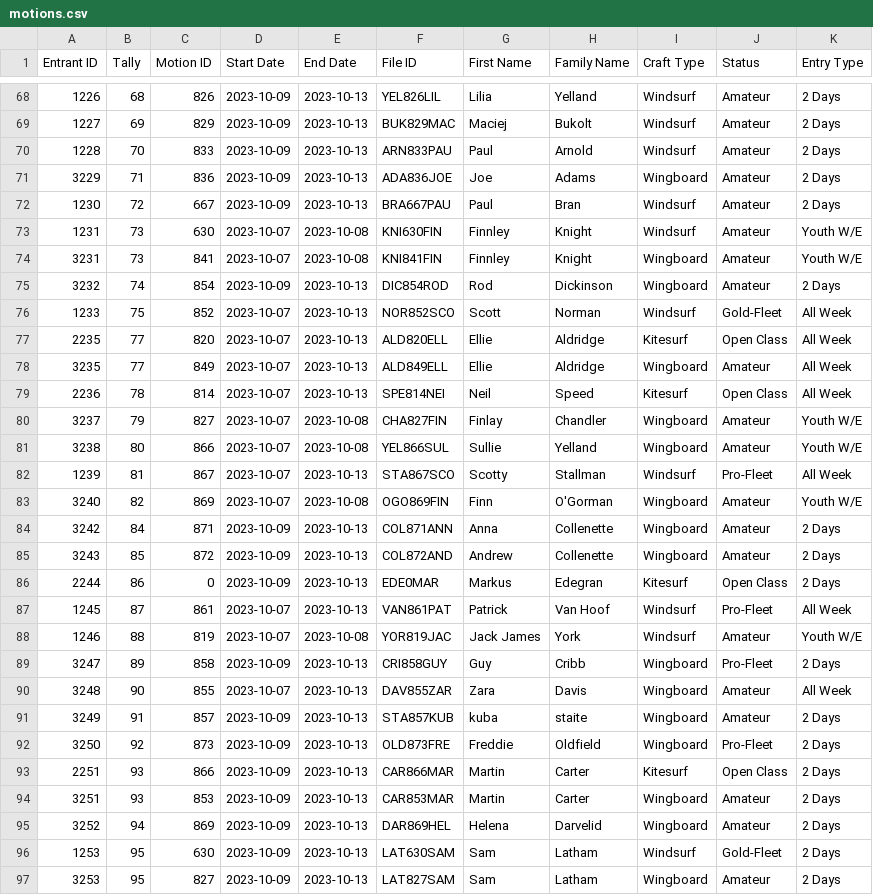
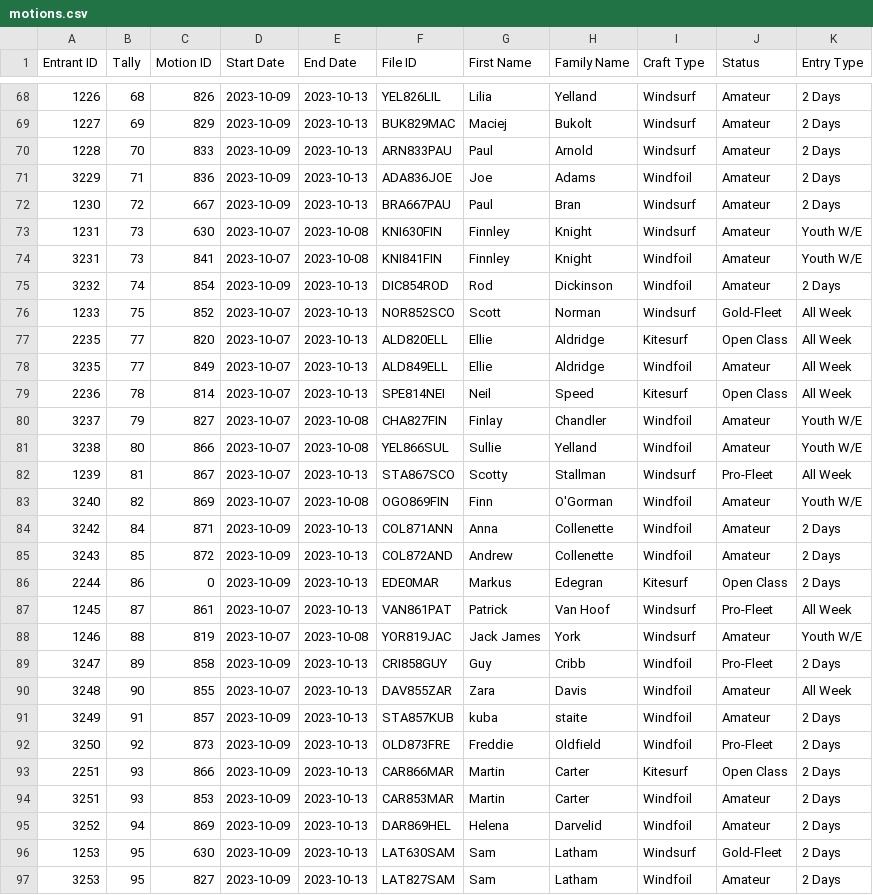
Before and after one commit to Logiqx/wst-results, a CSV file: events/2023/config/motions.csv, drawn as a sheet; only a part is shown, gaps mark what is left out; the diff covers the shown part only.

Commit message:
Re-assign wingboards as windfoils (for testing purposes)

```diff
--- a/events/2023/config/motions.csv
+++ b/events/2023/config/motions.csv
@@ -70,17 +70,17 @@ Entrant ID,Tally,Motion ID,Start Date,End Date,File ID,First Name,Family Name,Cr
 1228,70,833,2023-10-09,2023-10-13,ARN833PAU,Paul,Arnold,Windsurf,Amateur,2 Days
-3229,71,836,2023-10-09,2023-10-13,ADA836JOE,Joe,Adams,Wingboard,Amateur,2 Days
+3229,71,836,2023-10-09,2023-10-13,ADA836JOE,Joe,Adams,Windfoil,Amateur,2 Days
 1230,72,667,2023-10-09,2023-10-13,BRA667PAU,Paul,Bran,Windsurf,Amateur,2 Days
 1231,73,630,2023-10-07,2023-10-08,KNI630FIN,Finnley,Knight,Windsurf,Amateur,Youth W/E
-3231,73,841,2023-10-07,2023-10-08,KNI841FIN,Finnley,Knight,Wingboard,Amateur,Youth W/E
-3232,74,854,2023-10-09,2023-10-13,DIC854ROD,Rod,Dickinson,Wingboard,Amateur,2 Days
+3231,73,841,2023-10-07,2023-10-08,KNI841FIN,Finnley,Knight,Windfoil,Amateur,Youth W/E
+3232,74,854,2023-10-09,2023-10-13,DIC854ROD,Rod,Dickinson,Windfoil,Amateur,2 Days
 1233,75,852,2023-10-07,2023-10-13,NOR852SCO,Scott,Norman,Windsurf,Gold-Fleet,All Week
 2235,77,820,2023-10-07,2023-10-13,ALD820ELL,Ellie,Aldridge,Kitesurf,Open Class,All Week
-3235,77,849,2023-10-07,2023-10-13,ALD849ELL,Ellie,Aldridge,Wingboard,Amateur,All Week
+3235,77,849,2023-10-07,2023-10-13,ALD849ELL,Ellie,Aldridge,Windfoil,Amateur,All Week
 2236,78,814,2023-10-07,2023-10-13,SPE814NEI,Neil,Speed,Kitesurf,Open Class,All Week
-3237,79,827,2023-10-07,2023-10-08,CHA827FIN,Finlay,Chandler,Wingboard,Amateur,Youth W/E
-3238,80,866,2023-10-07,2023-10-08,YEL866SUL,Sullie,Yelland,Wingboard,Amateur,Youth W/E
+3237,79,827,2023-10-07,2023-10-08,CHA827FIN,Finlay,Chandler,Windfoil,Amateur,Youth W/E
+3238,80,866,2023-10-07,2023-10-08,YEL866SUL,Sullie,Yelland,Windfoil,Amateur,Youth W/E
 1239,81,867,2023-10-07,2023-10-13,STA867SCO,Scotty,Stallman,Windsurf,Pro-Fleet,All Week
-3240,82,869,2023-10-07,2023-10-08,OGO869FIN,Finn,O'Gorman,Wingboard,Amateur,Youth W/E
-3242,84,871,2023-10-09,2023-10-13,COL871ANN,Anna,Collenette,Wingboard,Amateur,2 Days
-3243,85,872,2023-10-09,2023-10-13,COL872AND,Andrew,Collenette,Wingboard,Amateur,2 Days
+3240,82,869,2023-10-07,2023-10-08,OGO869FIN,Finn,O'Gorman,Windfoil,Amateur,Youth W/E
+3242,84,871,2023-10-09,2023-10-13,COL871ANN,Anna,Collenette,Windfoil,Amateur,2 Days
+3243,85,872,2023-10-09,2023-10-13,COL872AND,Andrew,Collenette,Windfoil,Amateur,2 Days
 2244,86,0,2023-10-09,2023-10-13,EDE0MAR,Markus,Edegran,Kitesurf,Open Class,2 Days
@@ -88,10 +88,10 @@ Entrant ID,Tally,Motion ID,Start Date,End Date,File ID,First Name,Family Name,Cr
 1246,88,819,2023-10-07,2023-10-08,YOR819JAC,Jack James,York,Windsurf,Amateur,Youth W/E
-3247,89,858,2023-10-09,2023-10-13,CRI858GUY,Guy,Cribb,Wingboard,Pro-Fleet,2 Days
-3248,90,855,2023-10-07,2023-10-13,DAV855ZAR,Zara,Davis,Wingboard,Amateur,All Week
-3249,91,857,2023-10-09,2023-10-13,STA857KUB,kuba,staite,Wingboard,Amateur,2 Days
-3250,92,873,2023-10-09,2023-10-13,OLD873FRE,Freddie,Oldfield,Wingboard,Pro-Fleet,2 Days
+3247,89,858,2023-10-09,2023-10-13,CRI858GUY,Guy,Cribb,Windfoil,Pro-Fleet,2 Days
+3248,90,855,2023-10-07,2023-10-13,DAV855ZAR,Zara,Davis,Windfoil,Amateur,All Week
+3249,91,857,2023-10-09,2023-10-13,STA857KUB,kuba,staite,Windfoil,Amateur,2 Days
+3250,92,873,2023-10-09,2023-10-13,OLD873FRE,Freddie,Oldfield,Windfoil,Pro-Fleet,2 Days
 2251,93,866,2023-10-09,2023-10-13,CAR866MAR,Martin,Carter,Kitesurf,Open Class,2 Days
-3251,93,853,2023-10-09,2023-10-13,CAR853MAR,Martin,Carter,Wingboard,Amateur,2 Days
-3252,94,869,2023-10-09,2023-10-13,DAR869HEL,Helena,Darvelid,Wingboard,Amateur,2 Days
+3251,93,853,2023-10-09,2023-10-13,CAR853MAR,Martin,Carter,Windfoil,Amateur,2 Days
+3252,94,869,2023-10-09,2023-10-13,DAR869HEL,Helena,Darvelid,Windfoil,Amateur,2 Days
 1253,95,630,2023-10-09,2023-10-13,LAT630SAM,Sam,Latham,Windsurf,Gold-Fleet,2 Days
-3253,95,827,2023-10-09,2023-10-13,LAT827SAM,Sam,Latham,Wingboard,Amateur,2 Days
+3253,95,827,2023-10-09,2023-10-13,LAT827SAM,Sam,Latham,Windfoil,Amateur,2 Days
```
Also changed, not shown: 17 edited cells elsewhere in this file, events/2023/config/entrants.csv, events/2023/config/motions-extra.csv, 39 other files.
